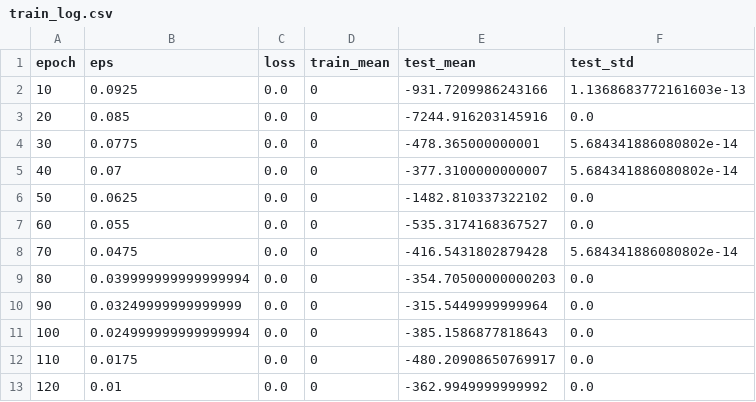
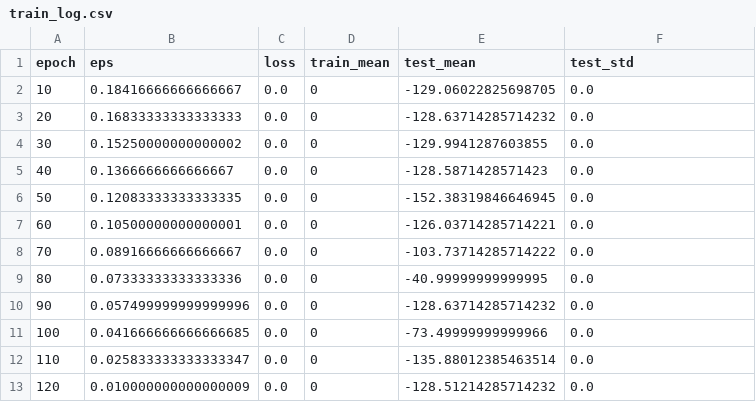
Before and after one commit to Zane-Dev14/AURA, a CSV file: simulator/trained_agents/train_log.csv, drawn as a sheet.

```diff
--- a/simulator/trained_agents/train_log.csv
+++ b/simulator/trained_agents/train_log.csv
@@ -1,13 +1,13 @@
 epoch,eps,loss,train_mean,test_mean,test_std
-10,0.0925,0.0,0,-931.7209986243166,1.1368683772161603e-13
-20,0.085,0.0,0,-7244.916203145916,0.0
-30,0.0775,0.0,0,-478.365000000001,5.684341886080802e-14
-40,0.07,0.0,0,-377.3100000000007,5.684341886080802e-14
-50,0.0625,0.0,0,-1482.810337322102,0.0
-60,0.055,0.0,0,-535.3174168367527,0.0
-70,0.0475,0.0,0,-416.5431802879428,5.684341886080802e-14
-80,0.039999999999999994,0.0,0,-354.70500000000203,0.0
-90,0.03249999999999999,0.0,0,-315.5449999999964,0.0
-100,0.024999999999999994,0.0,0,-385.1586877818643,0.0
-110,0.0175,0.0,0,-480.20908650769917,0.0
-120,0.01,0.0,0,-362.9949999999992,0.0
+10,0.18416666666666667,0.0,0,-129.06022825698705,0.0
+20,0.16833333333333333,0.0,0,-128.63714285714232,0.0
+30,0.15250000000000002,0.0,0,-129.9941287603855,0.0
+40,0.1366666666666667,0.0,0,-128.5871428571423,0.0
+50,0.12083333333333335,0.0,0,-152.38319846646945,0.0
+60,0.10500000000000001,0.0,0,-126.03714285714221,0.0
+70,0.08916666666666667,0.0,0,-103.73714285714222,0.0
+80,0.07333333333333336,0.0,0,-40.99999999999995,0.0
+90,0.057499999999999996,0.0,0,-128.63714285714232,0.0
+100,0.041666666666666685,0.0,0,-73.49999999999966,0.0
+110,0.025833333333333347,0.0,0,-135.88012385463514,0.0
+120,0.010000000000000009,0.0,0,-128.51214285714232,0.0
```
Also changed, not shown: 12 other files.
